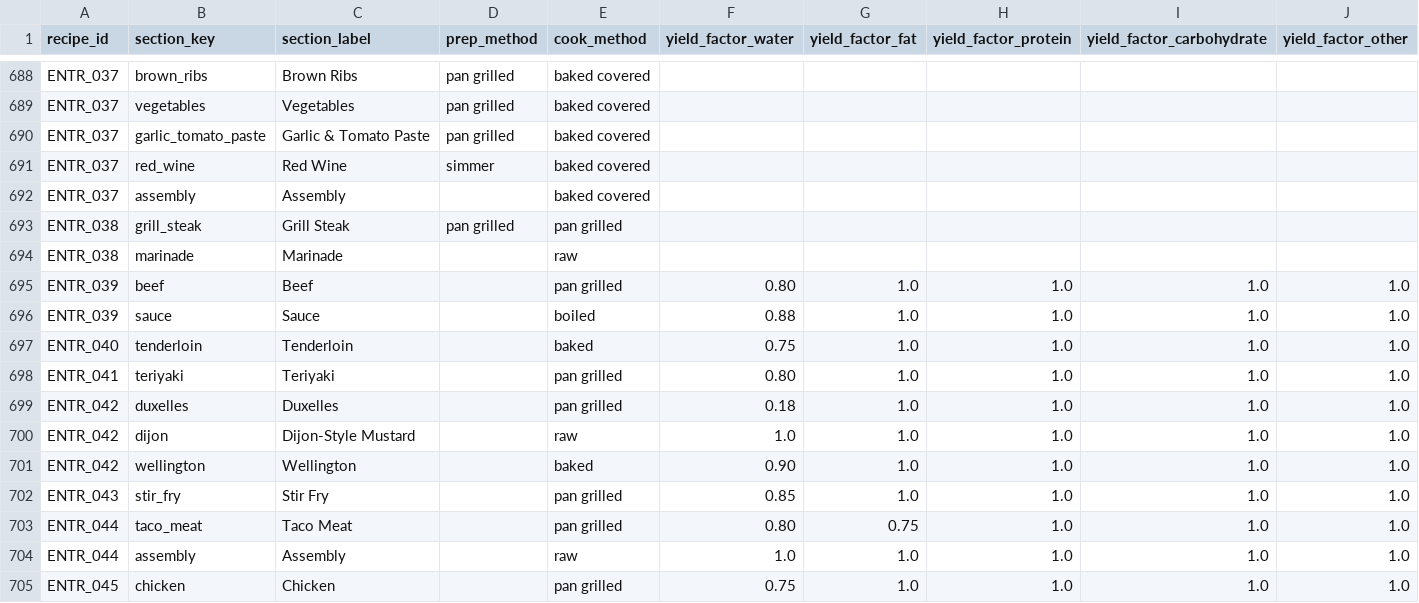
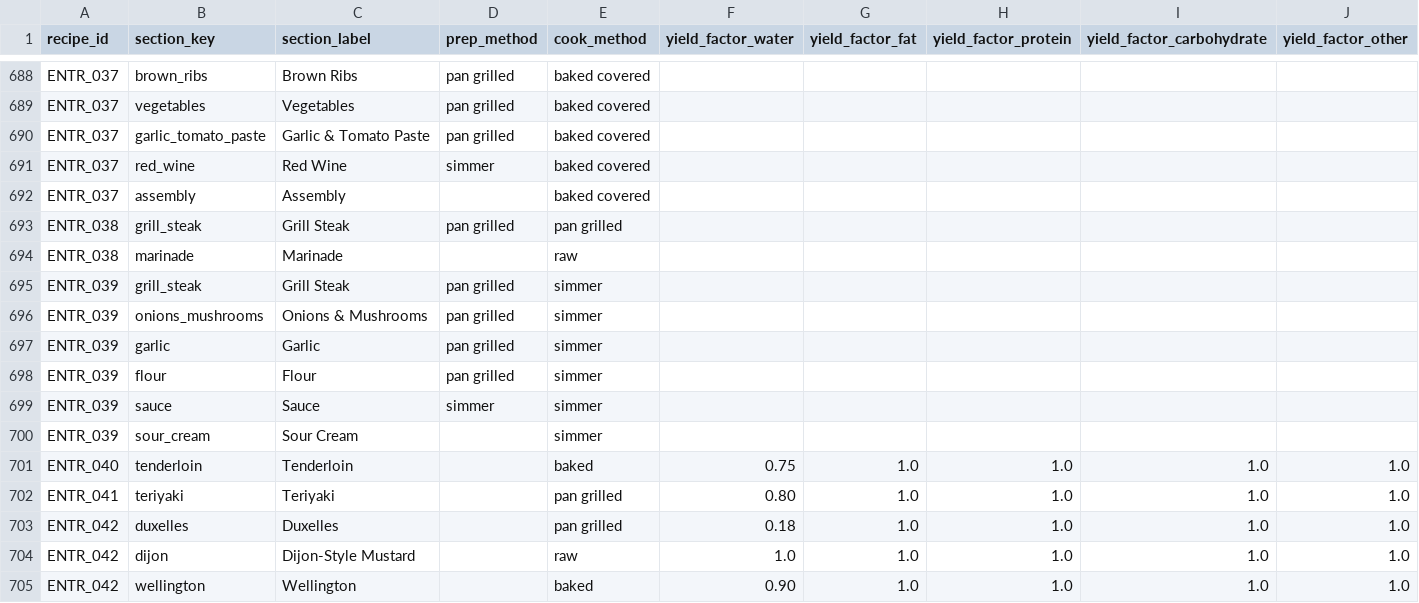
Before and after one commit to tlgeorgemailcom/daily-plate, a CSV file: recipes_v3/data/recipe_sections.csv, drawn as a sheet; only a part is shown, gaps mark what is left out; the shorter side is filled out with more unchanged rows; removed rows and columns are numbered as before the commit, all else as after; rows hold the shown columns only; the diff names each change by its address in the sheet, - before the commit and + after, or states it on an @@ line.

Commit message:
Convert Beef Stroganoff to physics

```diff
--- a/recipes_v3/data/recipe_sections.csv
+++ b/recipes_v3/data/recipe_sections.csv
-row 695: ENTR_039 | beef | Beef |  | pan grilled | 0.80 | 1.0 | 1.0 | 1.0 | 1.0
-row 696: ENTR_039 | sauce | Sauce |  | boiled | 0.88 | 1.0 | 1.0 | 1.0 | 1.0
+row 695: ENTR_039 | grill_steak | Grill Steak | pan grilled | simmer
+row 696: ENTR_039 | onions_mushrooms | Onions & Mushrooms | pan grilled | simmer
+row 697: ENTR_039 | garlic | Garlic | pan grilled | simmer
+row 698: ENTR_039 | flour | Flour | pan grilled | simmer
+row 699: ENTR_039 | sauce | Sauce | simmer | simmer
+row 700: ENTR_039 | sour_cream | Sour Cream |  | simmer
```
Also changed, not shown: recipes_v3/data/recipe_ingredients.csv, recipes_v3/data/recipes.csv, 1 other file.
